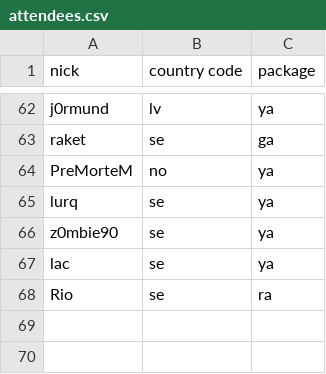
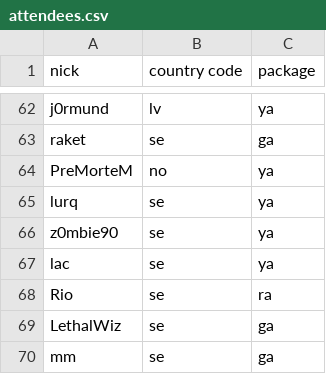
Before and after one commit to vikpe/qhlan2026, a CSV file: attendees.csv, drawn as a sheet; only a part is shown, gaps mark what is left out.

Commit message:
Update attendees.csv

```diff
--- a/attendees.csv
+++ b/attendees.csv
@@ -68 +68,3 @@ lac, se, ya
 Rio, se, ra
+LethalWiz, se, ga
+mm, se, ga
```
